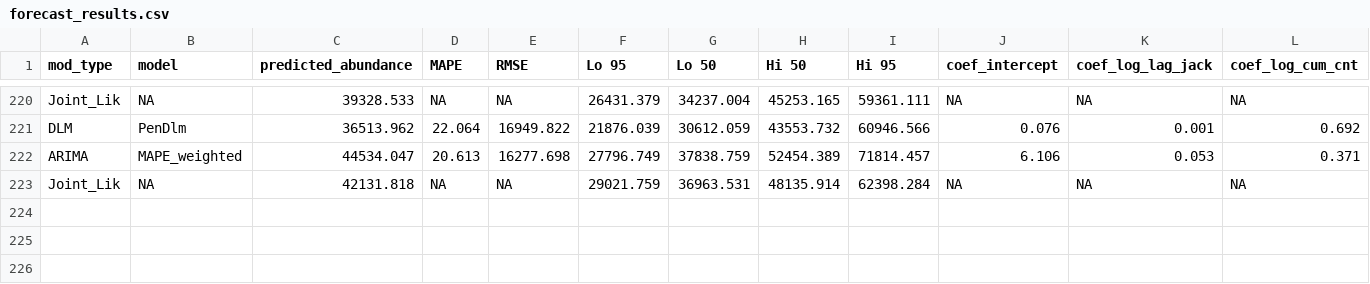
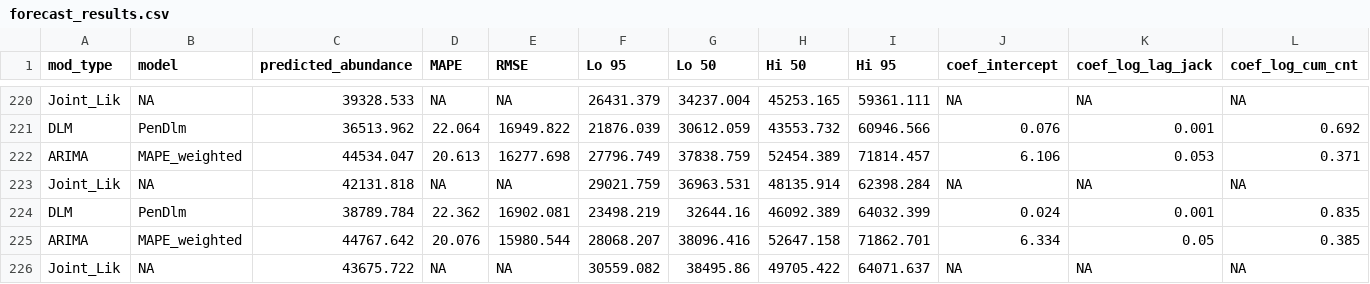
Before and after one commit to wdfw-fp/Inseasonfor, a CSV file: inst/data-cache/forecast_results.csv, drawn as a sheet; only a part is shown, gaps mark what is left out; rows hold the shown columns only; the diff names each change by its address in the sheet, - before the commit and + after, or states it on an @@ line.

Commit message:
Update CSV files

```diff
--- a/inst/data-cache/forecast_results.csv
+++ b/inst/data-cache/forecast_results.csv
+row 224: DLM | PenDlm | 38789.784 | 22.362 | 16902.081 | 23498.219 | 32644.16 | 46092.389 | 64032.399 | 0.024 | 0.001 | 0.835
+row 225: ARIMA | MAPE_weighted | 44767.642 | 20.076 | 15980.544 | 28068.207 | 38096.416 | 52647.158 | 71862.701 | 6.334 | 0.05 | 0.385
+row 226: Joint_Lik | NA | 43675.722 | NA | NA | 30559.082 | 38495.86 | 49705.422 | 64071.637 | NA | NA | NA
```
